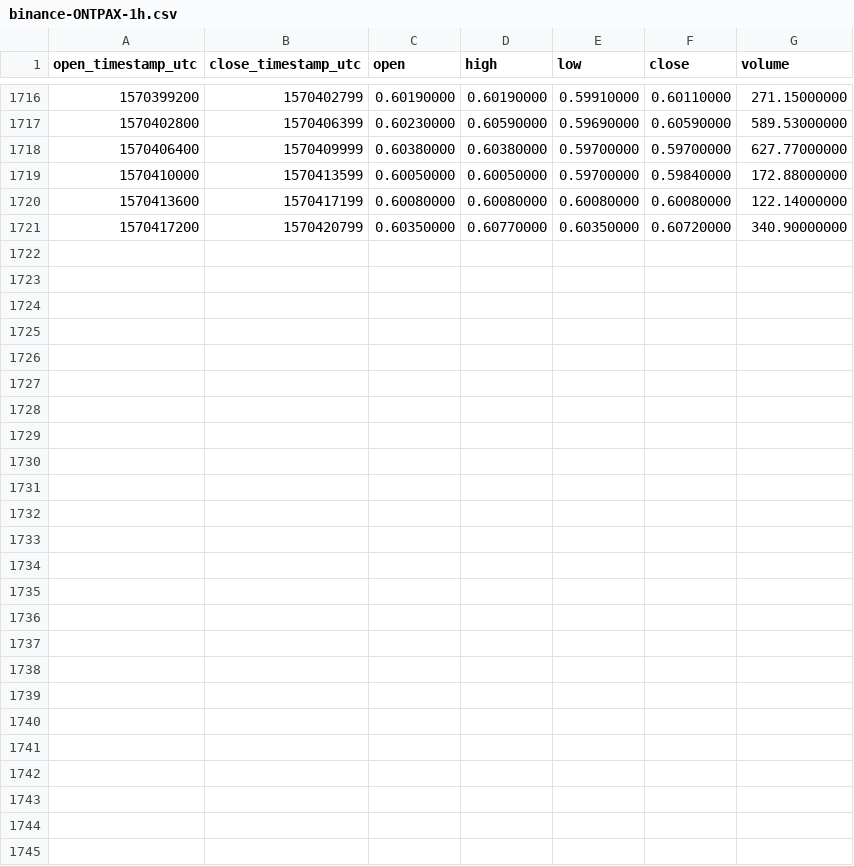
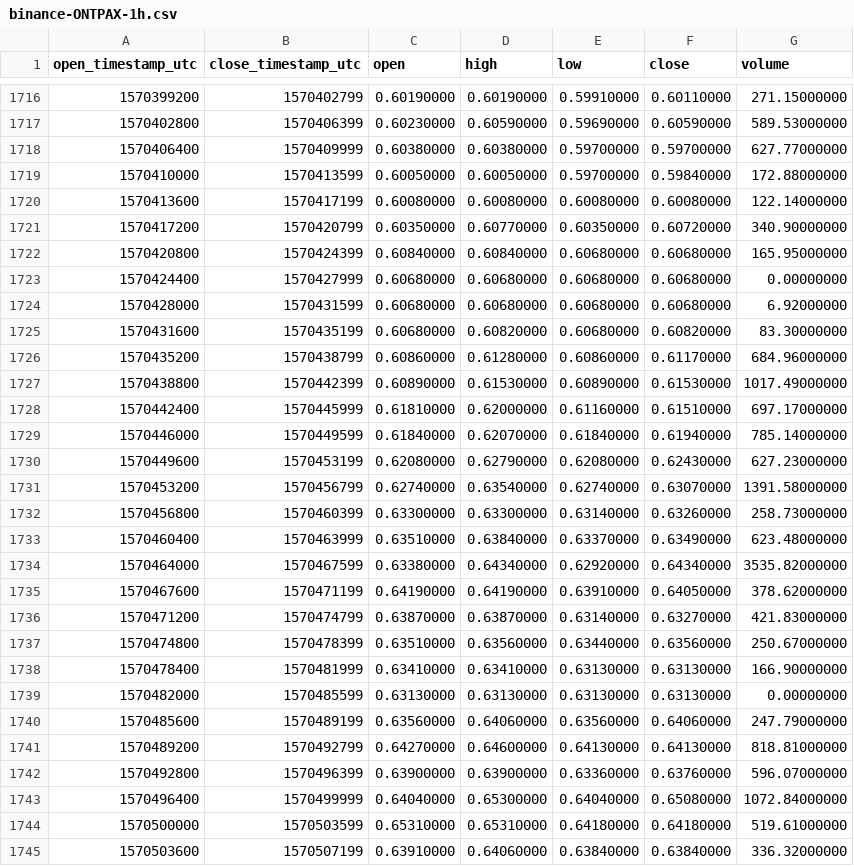
Before and after one commit to cryptobigbro/binance-ONTPAX, a CSV file: binance-ONTPAX-1h.csv, drawn as a sheet; only a part is shown, gaps mark what is left out; the diff names each change by its address in the sheet, - before the commit and + after, or states it on an @@ line.

Commit message:
Update OHLCV data.

```diff
--- a/binance-ONTPAX-1h.csv
+++ b/binance-ONTPAX-1h.csv
+row 1722: 1570420800 | 1570424399 | 0.60840000 | 0.60840000 | 0.60680000 | 0.60680000 | 165.95000000
+row 1723: 1570424400 | 1570427999 | 0.60680000 | 0.60680000 | 0.60680000 | 0.60680000 | 0.00000000
+row 1724: 1570428000 | 1570431599 | 0.60680000 | 0.60680000 | 0.60680000 | 0.60680000 | 6.92000000
+row 1725: 1570431600 | 1570435199 | 0.60680000 | 0.60820000 | 0.60680000 | 0.60820000 | 83.30000000
+row 1726: 1570435200 | 1570438799 | 0.60860000 | 0.61280000 | 0.60860000 | 0.61170000 | 684.96000000
+row 1727: 1570438800 | 1570442399 | 0.60890000 | 0.61530000 | 0.60890000 | 0.61530000 | 1017.49000000
+row 1728: 1570442400 | 1570445999 | 0.61810000 | 0.62000000 | 0.61160000 | 0.61510000 | 697.17000000
+row 1729: 1570446000 | 1570449599 | 0.61840000 | 0.62070000 | 0.61840000 | 0.61940000 | 785.14000000
+row 1730: 1570449600 | 1570453199 | 0.62080000 | 0.62790000 | 0.62080000 | 0.62430000 | 627.23000000
+row 1731: 1570453200 | 1570456799 | 0.62740000 | 0.63540000 | 0.62740000 | 0.63070000 | 1391.58000000
+row 1732: 1570456800 | 1570460399 | 0.63300000 | 0.63300000 | 0.63140000 | 0.63260000 | 258.73000000
+row 1733: 1570460400 | 1570463999 | 0.63510000 | 0.63840000 | 0.63370000 | 0.63490000 | 623.48000000
+row 1734: 1570464000 | 1570467599 | 0.63380000 | 0.64340000 | 0.62920000 | 0.64340000 | 3535.82000000
+row 1735: 1570467600 | 1570471199 | 0.64190000 | 0.64190000 | 0.63910000 | 0.64050000 | 378.62000000
+row 1736: 1570471200 | 1570474799 | 0.63870000 | 0.63870000 | 0.63140000 | 0.63270000 | 421.83000000
+row 1737: 1570474800 | 1570478399 | 0.63510000 | 0.63560000 | 0.63440000 | 0.63560000 | 250.67000000
+row 1738: 1570478400 | 1570481999 | 0.63410000 | 0.63410000 | 0.63130000 | 0.63130000 | 166.90000000
+row 1739: 1570482000 | 1570485599 | 0.63130000 | 0.63130000 | 0.63130000 | 0.63130000 | 0.00000000
+row 1740: 1570485600 | 1570489199 | 0.63560000 | 0.64060000 | 0.63560000 | 0.64060000 | 247.79000000
+row 1741: 1570489200 | 1570492799 | 0.64270000 | 0.64600000 | 0.64130000 | 0.64130000 | 818.81000000
+row 1742: 1570492800 | 1570496399 | 0.63900000 | 0.63900000 | 0.63360000 | 0.63760000 | 596.07000000
+row 1743: 1570496400 | 1570499999 | 0.64040000 | 0.65300000 | 0.64040000 | 0.65080000 | 1072.84000000
+row 1744: 1570500000 | 1570503599 | 0.65310000 | 0.65310000 | 0.64180000 | 0.64180000 | 519.61000000
+row 1745: 1570503600 | 1570507199 | 0.63910000 | 0.64060000 | 0.63840000 | 0.63840000 | 336.32000000
```
Also changed, not shown: binance-ONTPAX-1d.csv.
